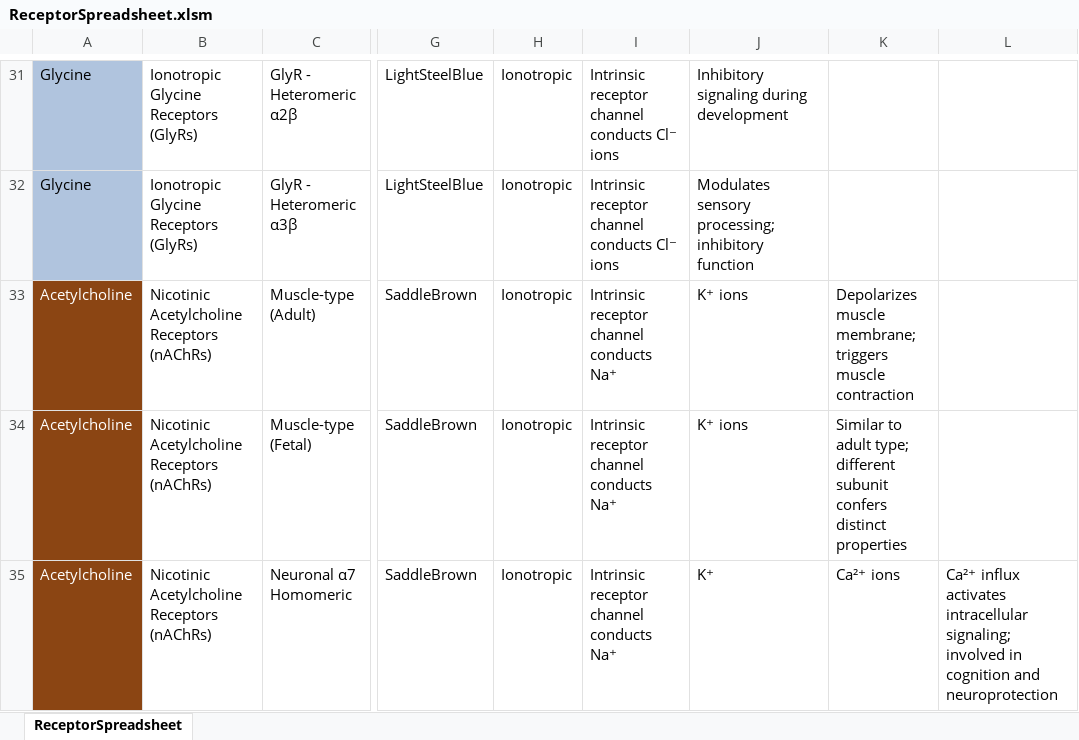
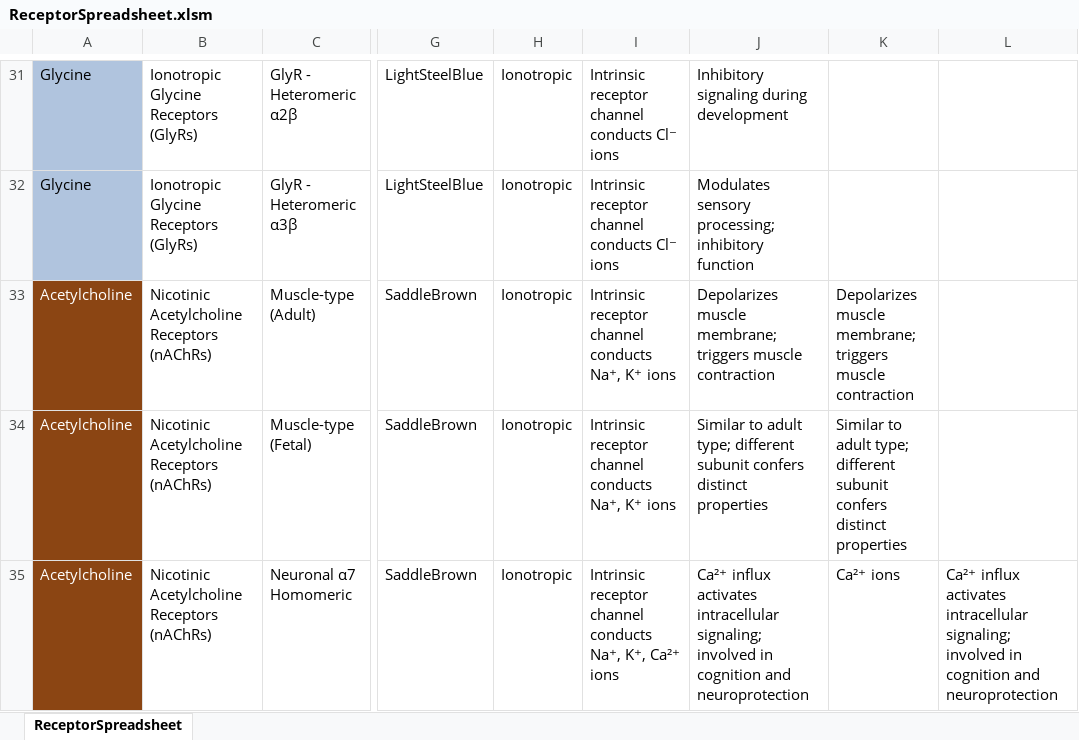
Before and after one commit to orrenravid1/TableOfNeurotransmission, an Excel workbook: res/ReceptorSpreadsheet/ReceptorSpreadsheet.xlsm, sheet ReceptorSpreadsheet, drawn as a sheet; only a part is shown, gaps mark what is left out; values as stored, in another font and other column widths than the file's, no borders; the diff covers the shown part only; the diff names each change by its address in the sheet, - before the commit and + after, or states it on an @@ line.

Commit message:
Added corrected version of receptor spreadsheet so columns align

```diff
--- a/res/ReceptorSpreadsheet/ReceptorSpreadsheet.xlsm (sheet ReceptorSpreadsheet)
+++ b/res/ReceptorSpreadsheet/ReceptorSpreadsheet.xlsm (sheet ReceptorSpreadsheet)
-I33:I34: Intrinsic receptor channel conducts Na⁺
+I33:I34: Intrinsic receptor channel conducts Na⁺, K⁺ ions
-J33: K⁺ ions
+J33: Depolarizes muscle membrane; triggers muscle contraction
-J34: K⁺ ions
+J34: Similar to adult type; different subunit confers distinct properties
-I35: …channel conducts Na⁺
+I35: …channel conducts Na⁺, K⁺, Ca²⁺ ions
-J35: K⁺
+J35: Ca²⁺ influx activates intracellular signaling; involved in cognition and neuroprotection
```
Also changed, not shown: 46 edited cells elsewhere in this sheet, 2 other files.
